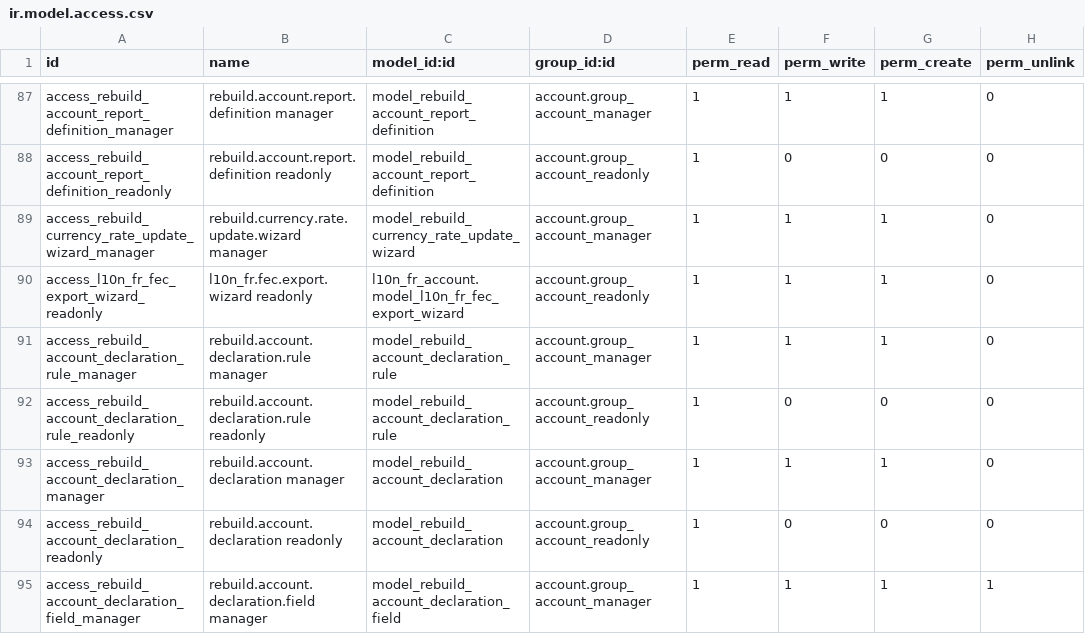
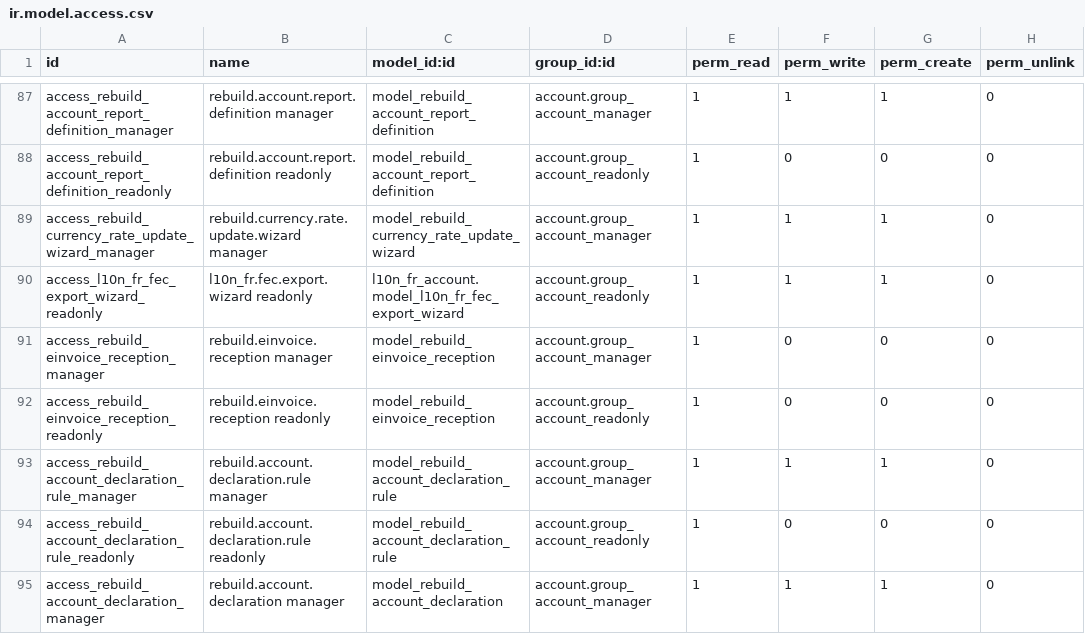
Before and after one commit to unstaticlabs/odoo, a CSV file: custom-addons/rebuild_account_migration/security/ir.model.access.csv, drawn as a sheet; only a part is shown, gaps mark what is left out; the shorter side is filled out with more unchanged rows.

Commit message:
feat(accounting): add French e-invoice reception readiness
Extend the native saas-19.2 UBL/CII, Peppol and French approved-platform path with an explicit production activation gate, company readiness states, immutable reception evidence and duplicate/failure handling. Keep every live exchange job disabled by default and expose manager configuration plus read-only review.

Validation: ruff check; compileall; XML validation; module update on odoo_saas_19_2_candidate_01; targeted generated French UBL reception test covering bill posting, payment/reconciliation, duplicates, malformed/rejected payloads, ACLs and activation gates; SQL audit confirmed zero proxy users and zero active governed jobs.

AI-generated commit

```diff
--- a/custom-addons/rebuild_account_migration/security/ir.model.access.csv
+++ b/custom-addons/rebuild_account_migration/security/ir.model.access.csv
@@ -90,2 +90,4 @@ access_rebuild_currency_rate_update_wizard_manager,rebuild.currency.rate.update.
 access_l10n_fr_fec_export_wizard_readonly,l10n_fr.fec.export.wizard readonly,l10n_fr_account.model_l10n_fr_fec_export_wizard,account.group_account_readonly,1,1,1,0
+access_rebuild_einvoice_reception_manager,rebuild.einvoice.reception manager,model_rebuild_einvoice_reception,account.group_account_manager,1,0,0,0
+access_rebuild_einvoice_reception_readonly,rebuild.einvoice.reception readonly,model_rebuild_einvoice_reception,account.group_account_readonly,1,0,0,0
 access_rebuild_account_declaration_rule_manager,rebuild.account.declaration.rule manager,model_rebuild_account_declaration_rule,account.group_account_manager,1,1,1,0
```
Also changed, not shown: 16 other files.
